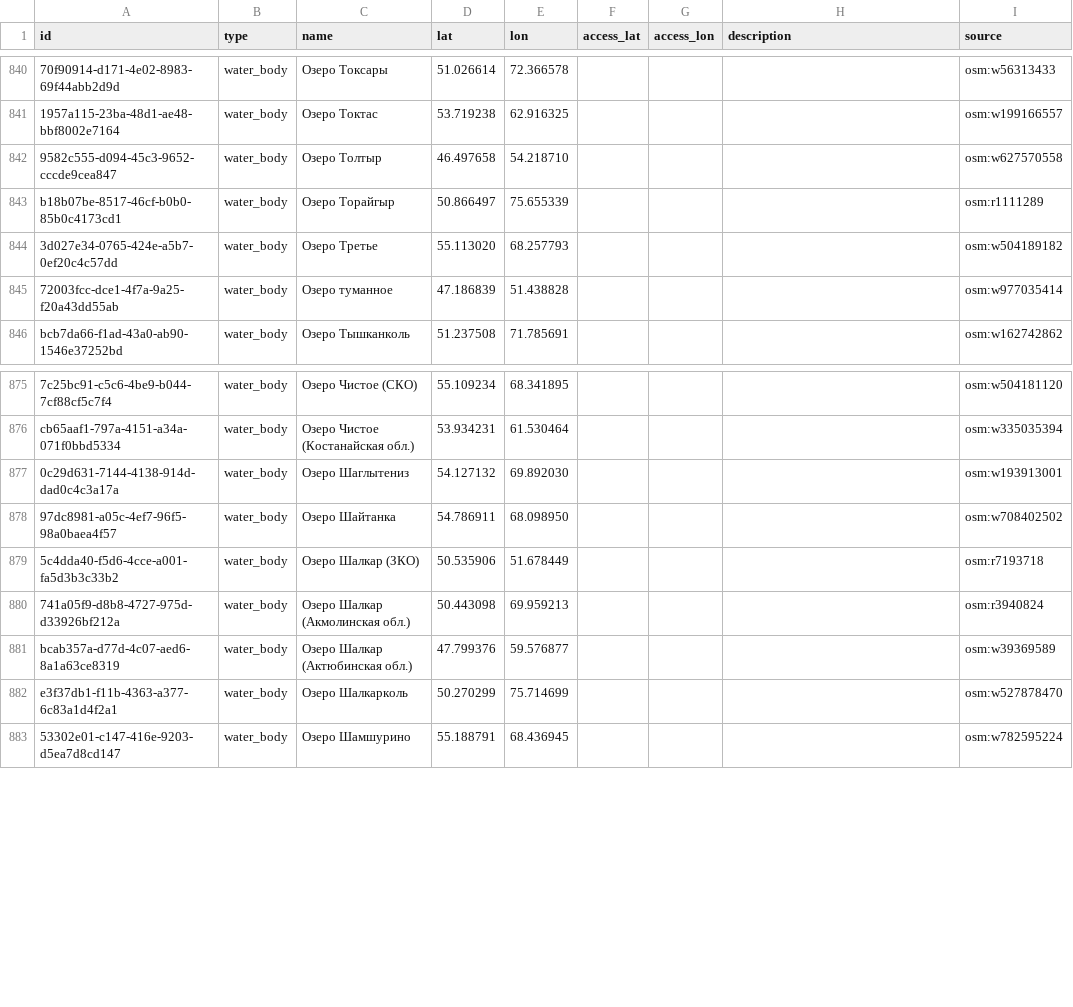
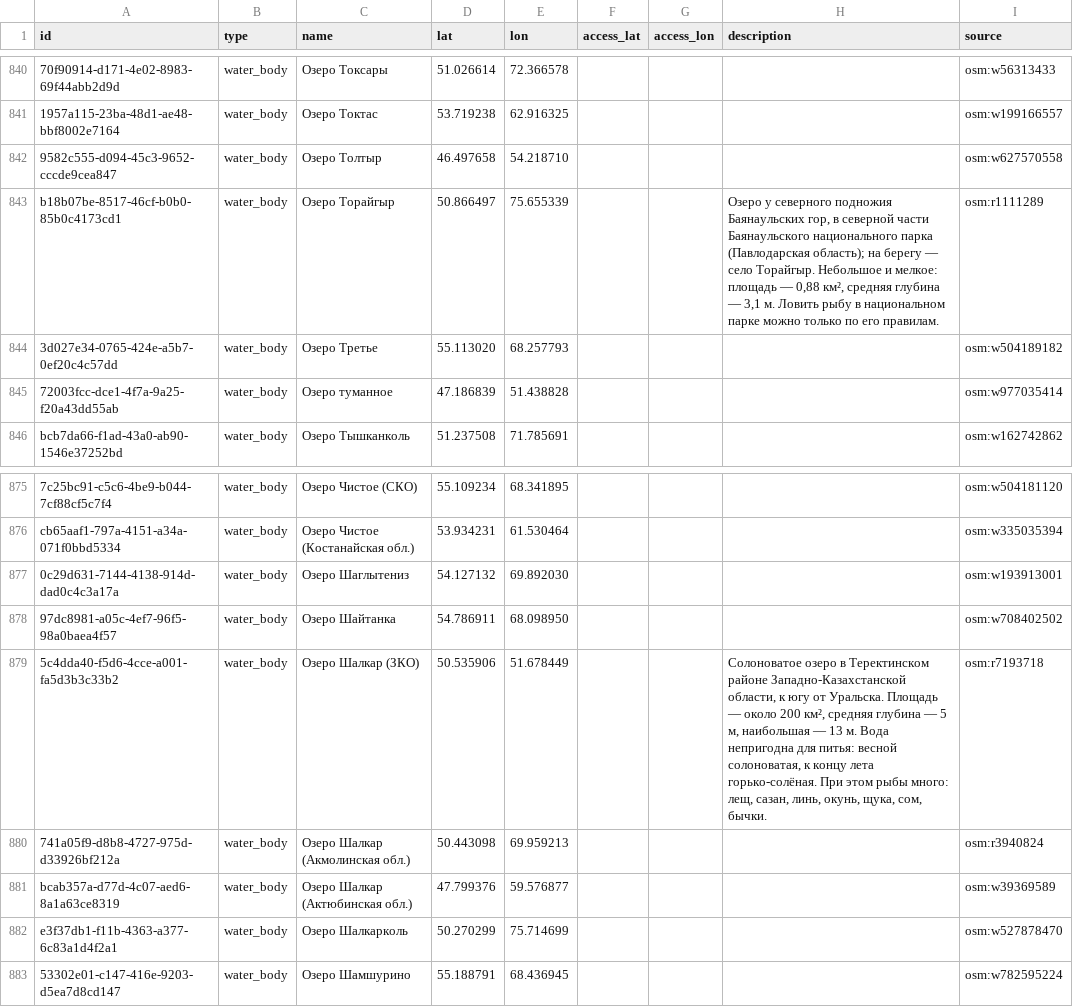
Before and after one commit to dkicekeeper/Dalada, a CSV file: supabase/data/places/places.csv, drawn as a sheet; only a part is shown, gaps mark what is left out; the diff names each change by its address in the sheet, - before the commit and + after, or states it on an @@ line.

```diff
--- a/supabase/data/places/places.csv
+++ b/supabase/data/places/places.csv
-H843 (description): (empty)
+H843 (description): Озеро у северного подножия Баянаульских гор, в северной части Баянаульского национального парка (Павлодарская область); на берегу — село Торайгыр. Небольшое и мелкое: площадь — 0,88 км², средняя глубина — 3,1 м. Ловить рыбу в национальном парке можно только по его правилам.
-H879 (description): (empty)
+H879 (description): Солоноватое озеро в Теректинском районе Западно-Казахстанской области, к югу от Уральска. Площадь — около 200 км², средняя глубина — 5 м, наибольшая — 13 м. Вода непригодна для питья: весной солоноватая, к концу лета горько-солёная. При этом рыбы много: лещ, сазан, линь, окунь, щука, сом, бычки.
```
Also changed, not shown: supabase/data/places/place_info.csv, 2 other files.
